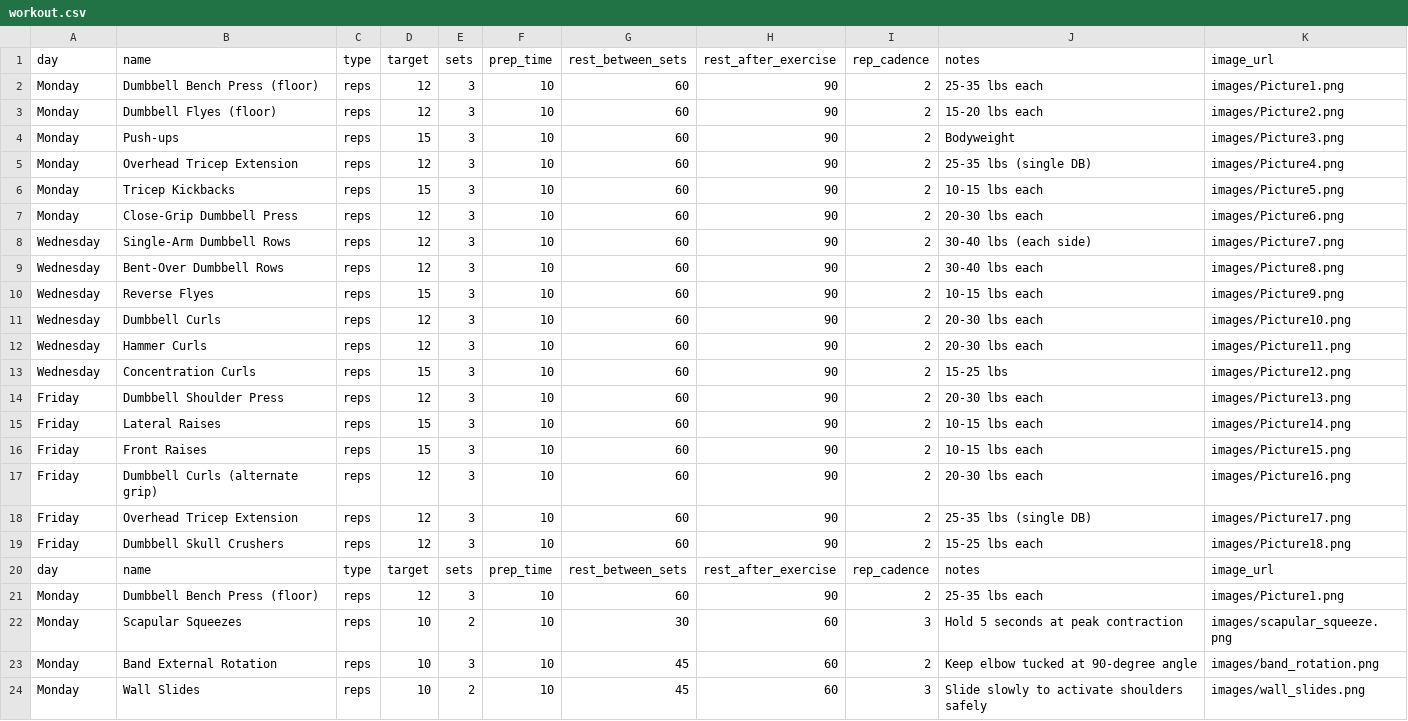
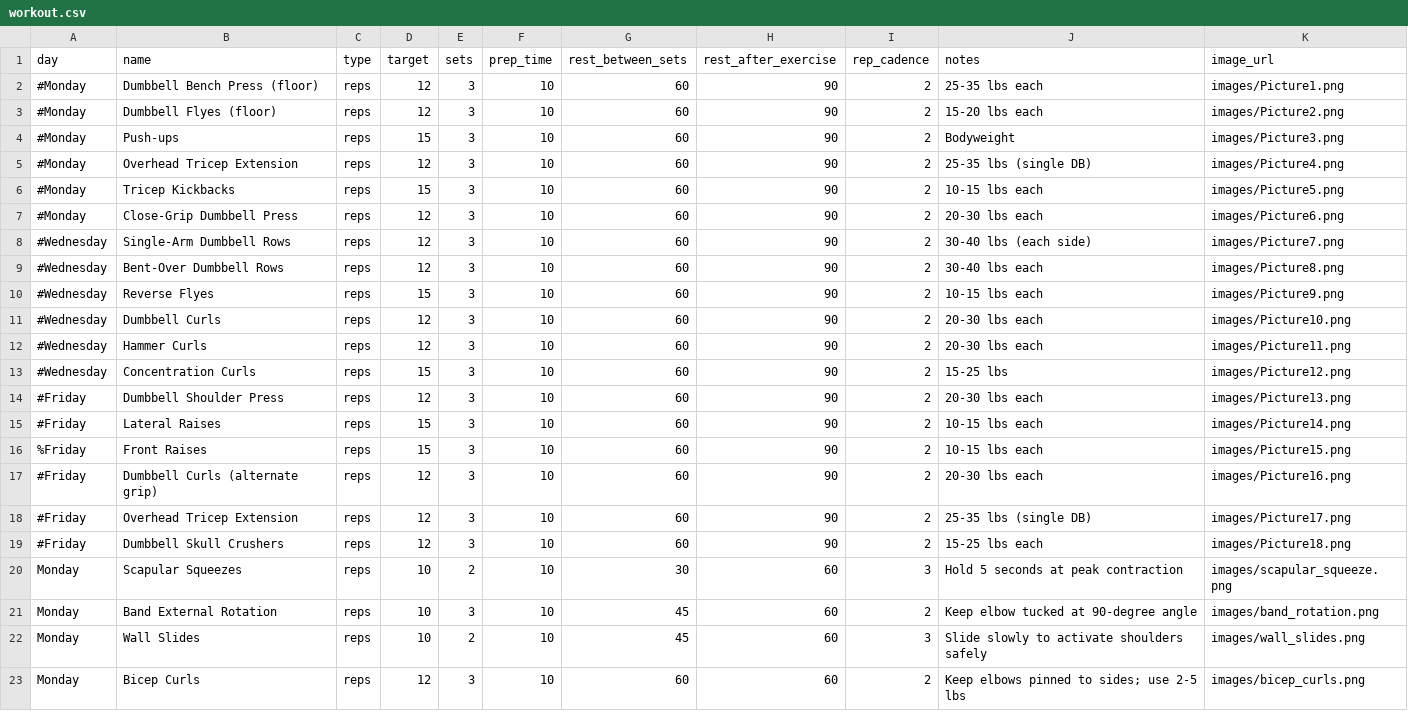
Before and after one commit to jebbm/RandomWeb, a CSV file: workout.csv, drawn as a sheet; only a part is shown; the shorter side is filled out with more unchanged rows.

Commit message:
Update workout.csv

```diff
--- a/workout.csv
+++ b/workout.csv
@@ -1,22 +1,20 @@
 day,name,type,target,sets,prep_time,rest_between_sets,rest_after_exercise,rep_cadence,notes,image_url
-Monday,Dumbbell Bench Press (floor),reps,12,3,10,60,90,2,25-35 lbs each,images/Picture1.png
-Monday,Dumbbell Flyes (floor),reps,12,3,10,60,90,2,15-20 lbs each,images/Picture2.png
-Monday,Push-ups,reps,15,3,10,60,90,2,Bodyweight,images/Picture3.png
-Monday,Overhead Tricep Extension,reps,12,3,10,60,90,2,25-35 lbs (single DB),images/Picture4.png
-Monday,Tricep Kickbacks,reps,15,3,10,60,90,2,10-15 lbs each,images/Picture5.png
-Monday,Close-Grip Dumbbell Press,reps,12,3,10,60,90,2,20-30 lbs each,images/Picture6.png
-Wednesday,Single-Arm Dumbbell Rows,reps,12,3,10,60,90,2,30-40 lbs (each side),images/Picture7.png
-Wednesday,Bent-Over Dumbbell Rows,reps,12,3,10,60,90,2,30-40 lbs each,images/Picture8.png
-Wednesday,Reverse Flyes,reps,15,3,10,60,90,2,10-15 lbs each,images/Picture9.png
-Wednesday,Dumbbell Curls,reps,12,3,10,60,90,2,20-30 lbs each,images/Picture10.png
-Wednesday,Hammer Curls,reps,12,3,10,60,90,2,20-30 lbs each,images/Picture11.png
-Wednesday,Concentration Curls,reps,15,3,10,60,90,2,15-25 lbs,images/Picture12.png
-Friday,Dumbbell Shoulder Press,reps,12,3,10,60,90,2,20-30 lbs each,images/Picture13.png
-Friday,Lateral Raises,reps,15,3,10,60,90,2,10-15 lbs each,images/Picture14.png
-Friday,Front Raises,reps,15,3,10,60,90,2,10-15 lbs each,images/Picture15.png
-Friday,Dumbbell Curls (alternate grip),reps,12,3,10,60,90,2,20-30 lbs each,images/Picture16.png
-Friday,Overhead Tricep Extension,reps,12,3,10,60,90,2,25-35 lbs (single DB),images/Picture17.png
-Friday,Dumbbell Skull Crushers,reps,12,3,10,60,90,2,15-25 lbs each,images/Picture18.png
-day,name,type,target,sets,prep_time,rest_between_sets,rest_after_exercise,rep_cadence,notes,image_url
-Monday,Dumbbell Bench Press (floor),reps,12,3,10,60,90,2,25-35 lbs each,images/Picture1.png
+#Monday,Dumbbell Bench Press (floor),reps,12,3,10,60,90,2,25-35 lbs each,images/Picture1.png
+#Monday,Dumbbell Flyes (floor),reps,12,3,10,60,90,2,15-20 lbs each,images/Picture2.png
+#Monday,Push-ups,reps,15,3,10,60,90,2,Bodyweight,images/Picture3.png
+#Monday,Overhead Tricep Extension,reps,12,3,10,60,90,2,25-35 lbs (single DB),images/Picture4.png
+#Monday,Tricep Kickbacks,reps,15,3,10,60,90,2,10-15 lbs each,images/Picture5.png
+#Monday,Close-Grip Dumbbell Press,reps,12,3,10,60,90,2,20-30 lbs each,images/Picture6.png
+#Wednesday,Single-Arm Dumbbell Rows,reps,12,3,10,60,90,2,30-40 lbs (each side),images/Picture7.png
+#Wednesday,Bent-Over Dumbbell Rows,reps,12,3,10,60,90,2,30-40 lbs each,images/Picture8.png
+#Wednesday,Reverse Flyes,reps,15,3,10,60,90,2,10-15 lbs each,images/Picture9.png
+#Wednesday,Dumbbell Curls,reps,12,3,10,60,90,2,20-30 lbs each,images/Picture10.png
+#Wednesday,Hammer Curls,reps,12,3,10,60,90,2,20-30 lbs each,images/Picture11.png
+#Wednesday,Concentration Curls,reps,15,3,10,60,90,2,15-25 lbs,images/Picture12.png
+#Friday,Dumbbell Shoulder Press,reps,12,3,10,60,90,2,20-30 lbs each,images/Picture13.png
+#Friday,Lateral Raises,reps,15,3,10,60,90,2,10-15 lbs each,images/Picture14.png
+%Friday,Front Raises,reps,15,3,10,60,90,2,10-15 lbs each,images/Picture15.png
+#Friday,Dumbbell Curls (alternate grip),reps,12,3,10,60,90,2,20-30 lbs each,images/Picture16.png
+#Friday,Overhead Tricep Extension,reps,12,3,10,60,90,2,25-35 lbs (single DB),images/Picture17.png
+#Friday,Dumbbell Skull Crushers,reps,12,3,10,60,90,2,15-25 lbs each,images/Picture18.png
 Monday,Scapular Squeezes,reps,10,2,10,30,60,3,Hold 5 seconds at peak contraction,images/scapular_squeeze.png
```
